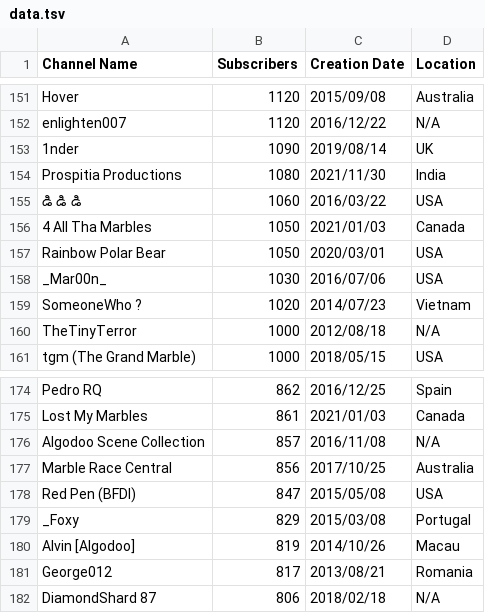
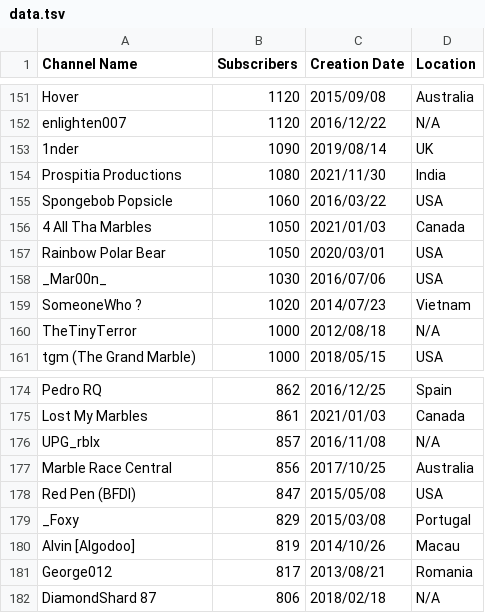
Before and after one commit to Epik-ATOP/algo-subs.github.io, a TSV file: data.tsv, drawn as a sheet; only a part is shown, gaps mark what is left out.

```diff
--- a/data.tsv
+++ b/data.tsv
@@ -154,3 +154,3 @@ enlighten007	1120	2016/12/22	N/A
 Prospitia Productions	1080	2021/11/30	India
-డి డి డి	1060	2016/03/22	USA
+Spongebob Popsicle	1060	2016/03/22	USA
 4 All Tha Marbles	1050	2021/01/03	Canada
@@ -175,3 +175,3 @@ Pedro RQ	862	2016/12/25	Spain
 Lost My Marbles	861	2021/01/03	Canada
-Algodoo Scene Collection	857	2016/11/08	N/A
+UPG_rblx	857	2016/11/08	N/A
 Marble Race Central	856	2017/10/25	Australia
```
Also changed, not shown: channel-ids.tsv.
